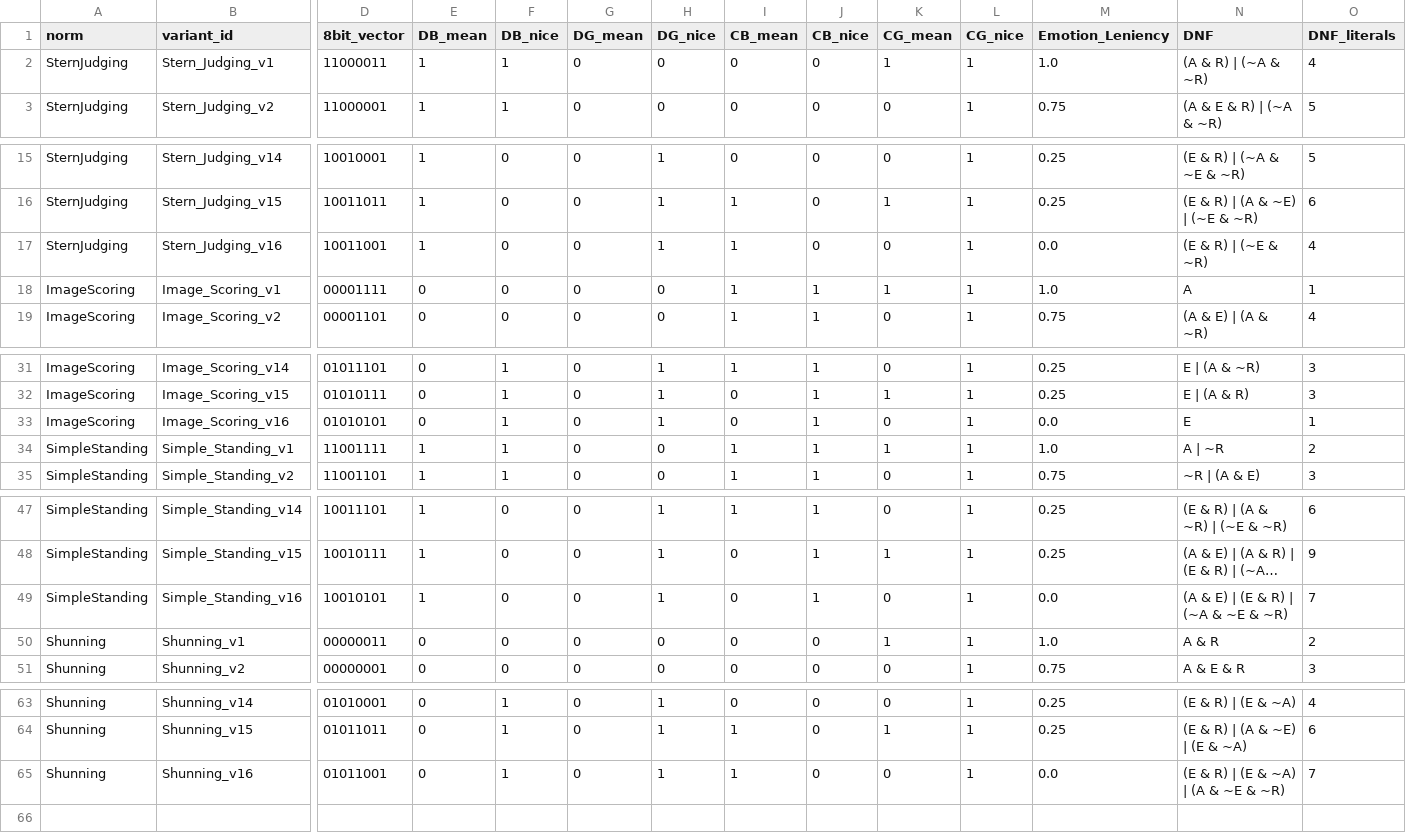
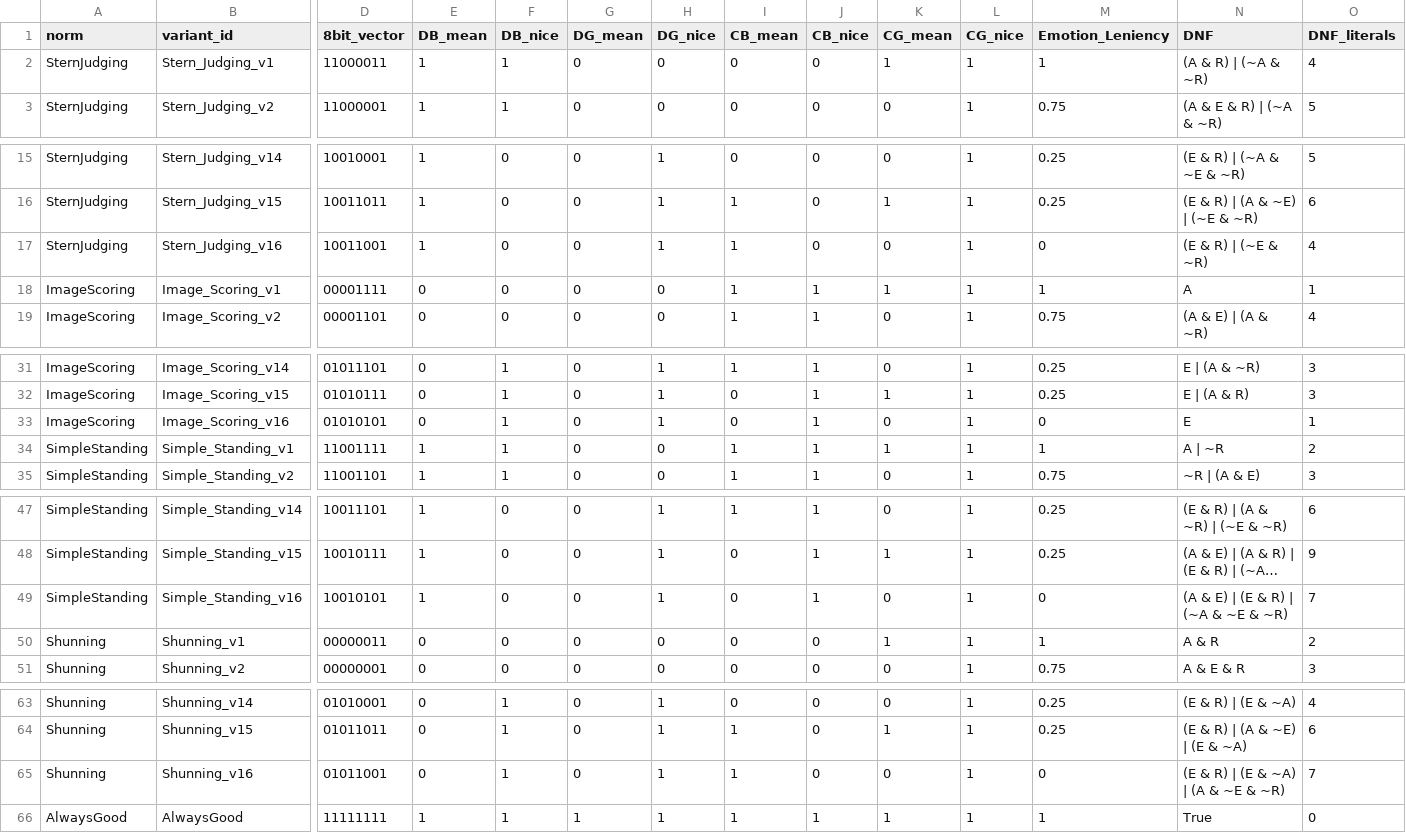
Before and after one commit to cfonsecahenrique/SNARE, a CSV file: data/new_norms_with_dnf.csv, drawn as a sheet; only a part is shown, gaps mark what is left out; long unchanged cells end in …; rows hold the shown columns only; the diff names each change by its address in the sheet, - before the commit and + after, or states it on an @@ line.

Commit message:
before all_norm changes

```diff
--- a/data/new_norms_with_dnf.csv
+++ b/data/new_norms_with_dnf.csv
-M2 (Emotion_Leniency): 1.0
+M2 (Emotion_Leniency): 1
-M17 (Emotion_Leniency): 0.0
+M17 (Emotion_Leniency): 0
-M18 (Emotion_Leniency): 1.0
+M18 (Emotion_Leniency): 1
-M33 (Emotion_Leniency): 0.0
+M33 (Emotion_Leniency): 0
-M34 (Emotion_Leniency): 1.0
+M34 (Emotion_Leniency): 1
-M49 (Emotion_Leniency): 0.0
+M49 (Emotion_Leniency): 0
-M50 (Emotion_Leniency): 1.0
+M50 (Emotion_Leniency): 1
-M65 (Emotion_Leniency): 0.0
+M65 (Emotion_Leniency): 0
+row 66: AlwaysGood | AlwaysGood | 11111111 | 1 | 1 | 1 | 1 | 1 | 1 | 1 | 1 | 1 | True | 0
```
Also changed, not shown: data/new_norms.csv, 8 other files.
